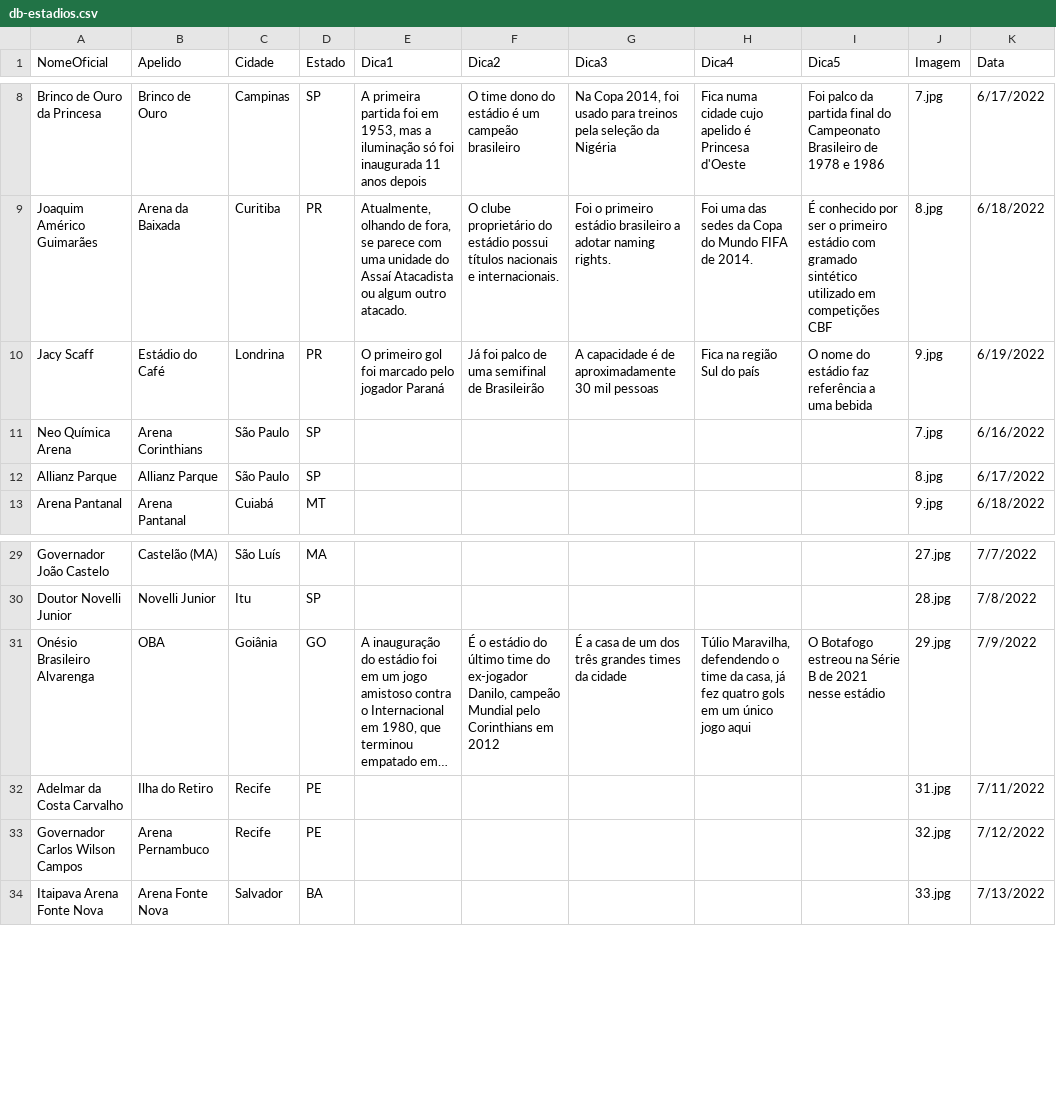
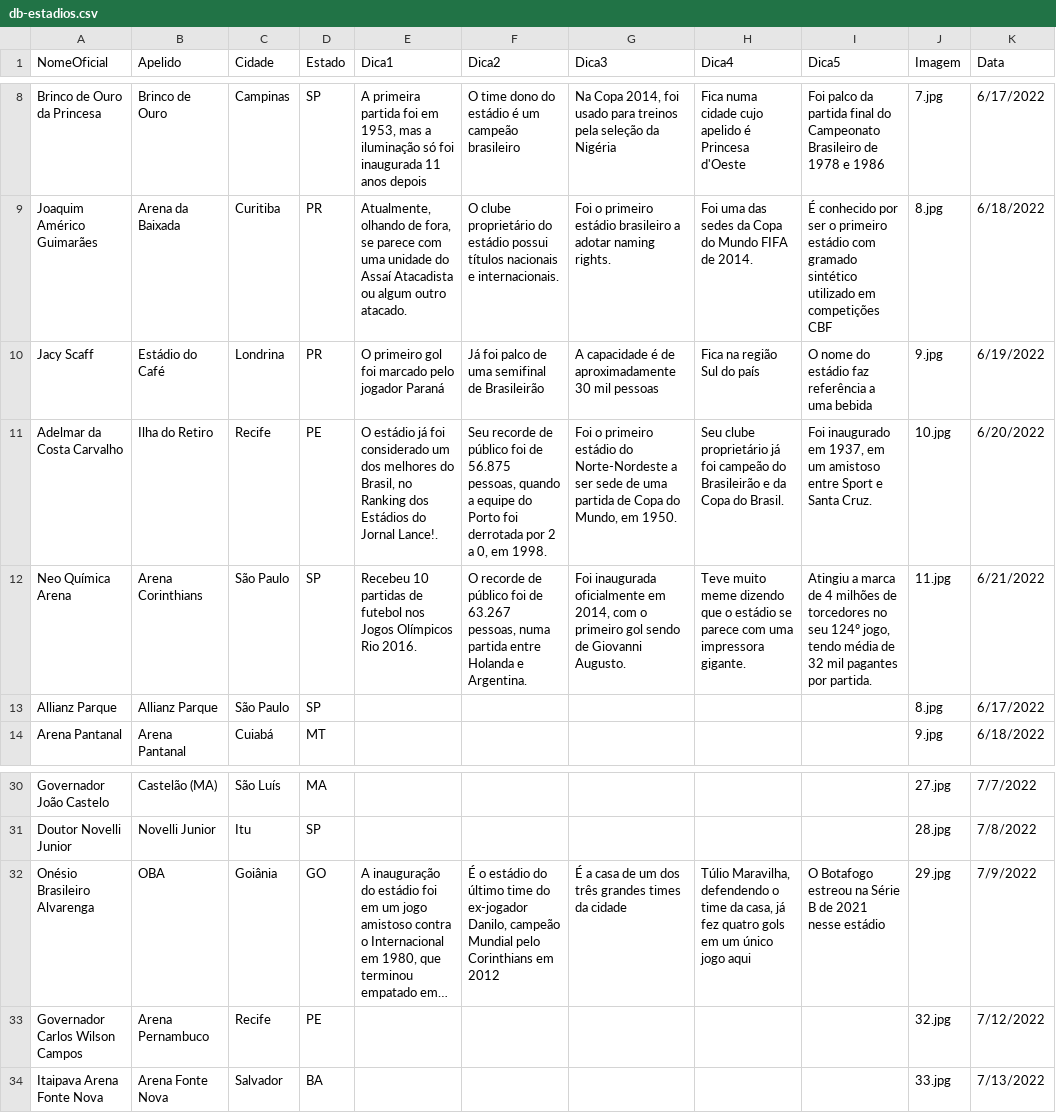
Before and after one commit to jordanferraz/que-estadio, a CSV file: db-estadios.csv, drawn as a sheet; only a part is shown, gaps mark what is left out; long unchanged cells end in …; removed rows and columns are numbered as before the commit, all else as after; the diff names each change by its address in the sheet, - before the commit and + after, or states it on an @@ line.

Commit message:
update stadium list

```diff
--- a/db-estadios.csv
+++ b/db-estadios.csv
+row 11: Adelmar da Costa Carvalho | Ilha do Retiro | Recife | PE | O estádio já foi considerado um dos melhores do Brasil, no Ranking dos Estádios do Jornal Lance!. | Seu recorde de público foi de 56.875 pessoas, quando a equipe do Porto foi derrotada por 2 a 0, em 1998. | Foi o primeiro estádio do Norte-Nordeste a ser sede de uma partida de Copa do Mundo, em 1950. | Seu clube proprietário já foi campeão do Brasileirão e da Copa do Brasil. | Foi inaugurado em 1937, em um amistoso entre Sport e Santa Cruz. | 10.jpg | 6/20/2022
-E12 (Dica1): (empty)
+E12 (Dica1): Recebeu 10 partidas de futebol nos Jogos Olímpicos Rio 2016.
-F12 (Dica2): (empty)
+F12 (Dica2): O recorde de público foi de 63.267 pessoas, numa partida entre Holanda e Argentina.
-G12 (Dica3): (empty)
+G12 (Dica3): Foi inaugurada oficialmente em 2014, com o primeiro gol sendo de Giovanni Augusto.
-H12 (Dica4): (empty)
+H12 (Dica4): Teve muito meme dizendo que o estádio se parece com uma impressora gigante.
-I12 (Dica5): (empty)
+I12 (Dica5): Atingiu a marca de 4 milhões de torcedores no seu 124º jogo, tendo média de 32 mil pagantes por partida.
-J12 (Imagem): 7.jpg
+J12 (Imagem): 11.jpg
-K12 (Data): 6/16/2022
+K12 (Data): 6/21/2022
-row 32: Adelmar da Costa Carvalho | Ilha do Retiro | Recife | PE |  |  |  |  |  | 31.jpg | 7/11/2022
```
Also changed, not shown: 3 other files.
